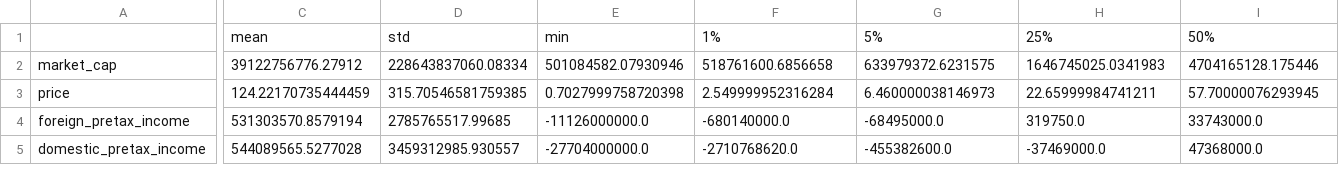
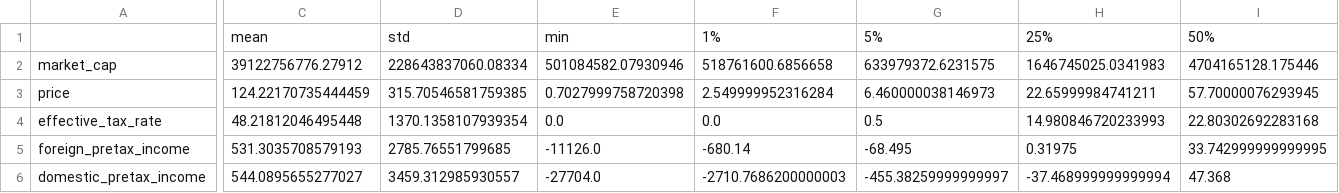
Before and after one commit to amritkgill/tariffs-profit-shifting, a CSV file: output/summary_statistics.csv, drawn as a sheet; only a part is shown, gaps mark what is left out; addresses are those after the commit; rows hold the shown columns only; the diff covers the shown part only; the diff names each change by its address in the sheet, - before the commit and + after, or states it on an @@ line.

```diff
--- a/output/summary_statistics.csv
+++ b/output/summary_statistics.csv
+row 4: effective_tax_rate | 48.21812046495448 | 1370.1358107939354 | 0.0 | 0.0 | 0.5 | 14.980846720233993 | 22.80302692283168
-C5: 531303570.8579194
+C5: 531.3035708579193
-D5: 2785765517.99685
+D5: 2785.76551799685
-E5: -11126000000.0
+E5: -11126.0
-F5: -680140000.0
+F5: -680.14
-G5: -68495000.0
+G5: -68.495
-H5: 319750.0
+H5: 0.31975
-I5: 33743000.0
+I5: 33.742999999999995
-C6: 544089565.5277028
+C6: 544.0895655277027
-D6: 3459312985.930557
+D6: 3459.312985930557
-E6: -27704000000.0
+E6: -27704.0
-F6: -2710768620.0
+F6: -2710.7686200000003
-G6: -455382600.0
+G6: -455.38259999999997
-H6: -37469000.0
+H6: -37.468999999999994
-I6: 47368000.0
+I6: 47.368
```
Also changed, not shown: 1 removed row and 90 edited cells elsewhere in this file, output/data_dictionary.csv, 4 other files.
